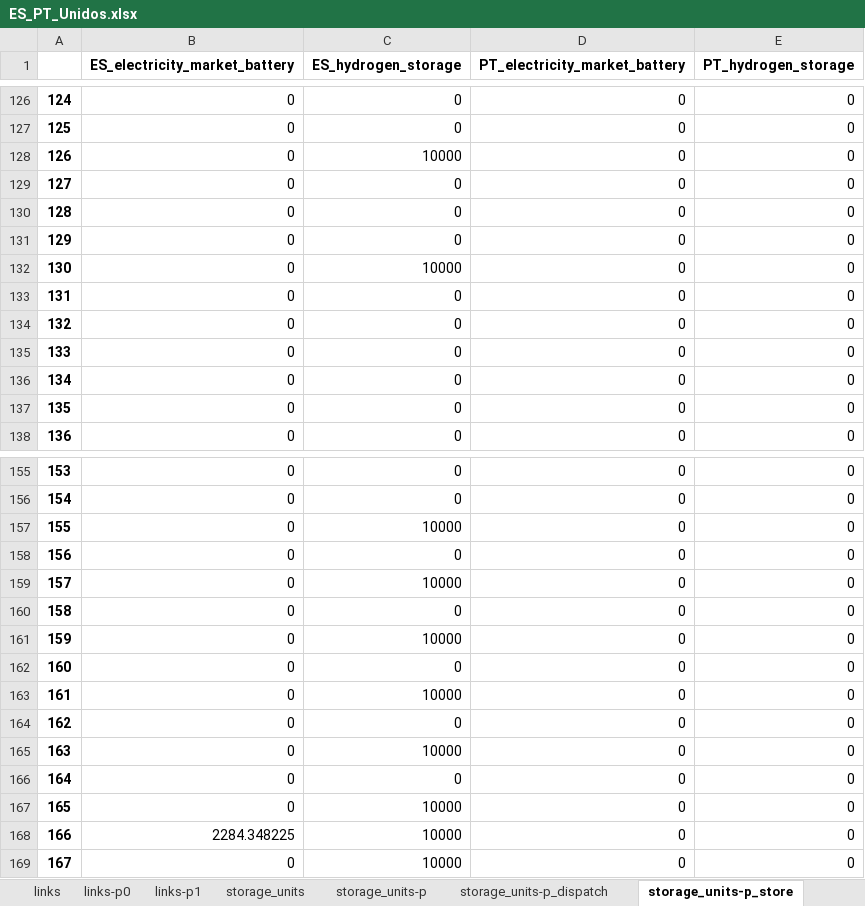
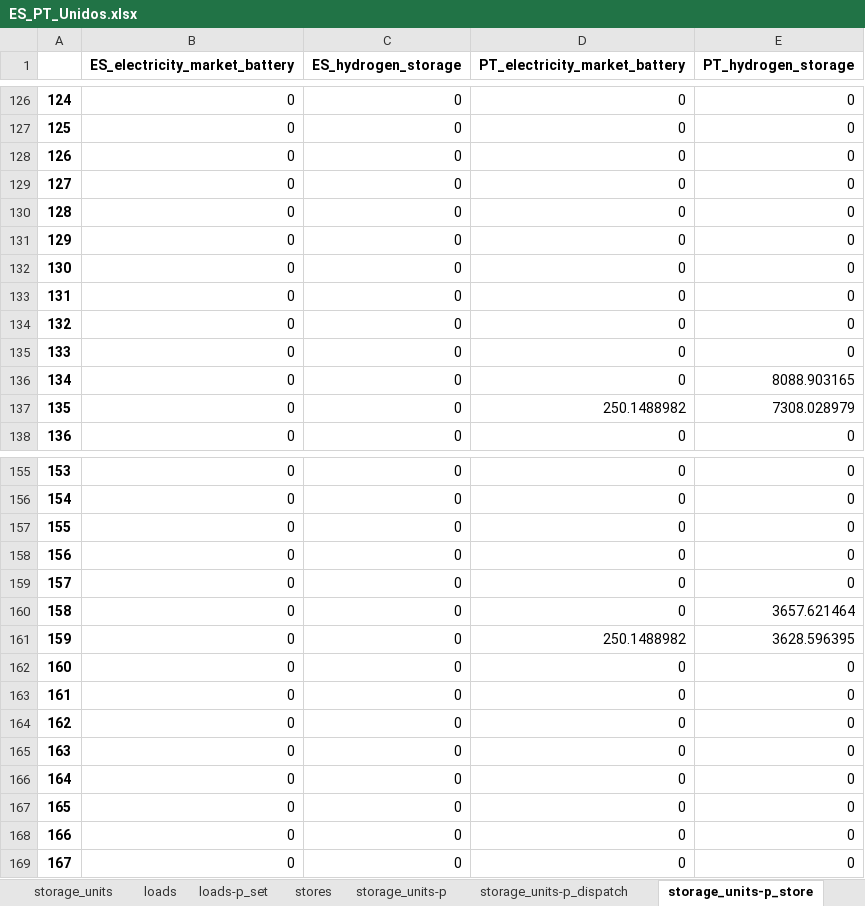
Before and after one commit to anabatres28-png/Dispatching-Project-in-PypSA, an Excel workbook: Modelo_España_Portugal/Resultados/ES_PT_Unidos.xlsx, sheet storage_units-p_store, drawn as a sheet; only a part is shown, gaps mark what is left out; values as stored, in another font and other column widths than the file's, no borders; the diff covers the shown part only; the diff names each change by its address in the sheet, - before the commit and + after, or states it on an @@ line.

```diff
--- a/Modelo_España_Portugal/Resultados/ES_PT_Unidos.xlsx (sheet storage_units-p_store)
+++ b/Modelo_España_Portugal/Resultados/ES_PT_Unidos.xlsx (sheet storage_units-p_store)
-C128 (ES_hydrogen_storage): 10000
+C128 (ES_hydrogen_storage): 0
-C132 (ES_hydrogen_storage): 10000
+C132 (ES_hydrogen_storage): 0
-E136 (PT_hydrogen_storage): 0
+E136 (PT_hydrogen_storage): 8088.903165
-D137 (PT_electricity_market_battery): 0
+D137 (PT_electricity_market_battery): 250.1488982
-E137 (PT_hydrogen_storage): 0
+E137 (PT_hydrogen_storage): 7308.028979
-C157 (ES_hydrogen_storage): 10000
+C157 (ES_hydrogen_storage): 0
-C159 (ES_hydrogen_storage): 10000
+C159 (ES_hydrogen_storage): 0
-E160 (PT_hydrogen_storage): 0
+E160 (PT_hydrogen_storage): 3657.621464
-C161 (ES_hydrogen_storage): 10000
+C161 (ES_hydrogen_storage): 0
-D161 (PT_electricity_market_battery): 0
+D161 (PT_electricity_market_battery): 250.1488982
-E161 (PT_hydrogen_storage): 0
+E161 (PT_hydrogen_storage): 3628.596395
-C163 (ES_hydrogen_storage): 10000
+C163 (ES_hydrogen_storage): 0
-C165 (ES_hydrogen_storage): 10000
+C165 (ES_hydrogen_storage): 0
-C167:C169 (ES_hydrogen_storage): 10000
+C167:C169 (ES_hydrogen_storage): 0
-B168 (ES_electricity_market_battery): 2284.348225
+B168 (ES_electricity_market_battery): 0
```
Also changed, not shown: 49 edited cells elsewhere in this sheet, sheet links-p0, sheet buses-marginal_price, sheet links-p1, sheet generators-p, sheet buses-p, sheet storage_units-state_of_charge, 6 more sheets, other sheet tabs, Modelo_España_Portugal/Modelo_ES_PT_Unido/modelo_dispatching_españa_portugal_unido.xlsx, 1 other file.
